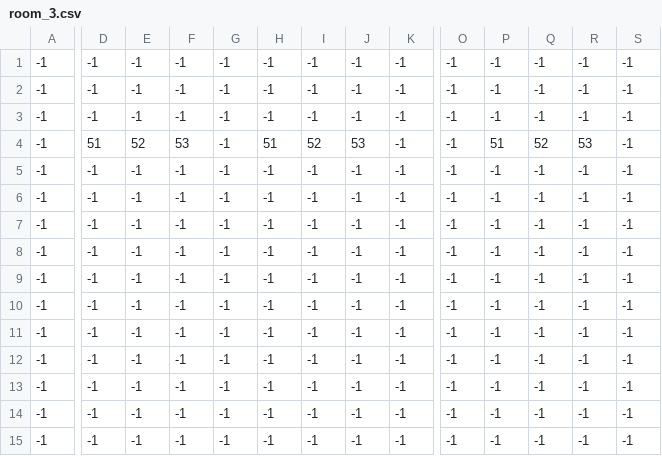
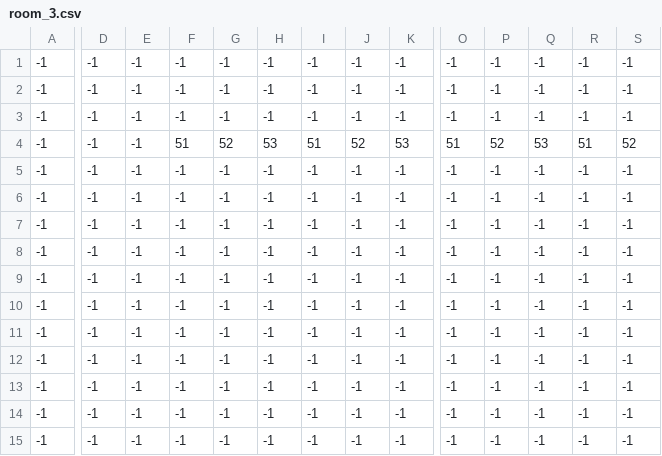
Before and after one commit to Benitex/Steam-Rails, a CSV file: data/room/room_3.csv, drawn as a sheet; only a part is shown, gaps mark what is left out; the diff covers the shown part only; the diff names each change by its address in the sheet, - before the commit and + after, or states it on an @@ line.

```diff
--- a/data/room/room_3.csv
+++ b/data/room/room_3.csv
-D4: 51
+D4: -1
-E4: 52
+E4: -1
-F4: 53
+F4: 51
-G4: -1
+G4: 52
-H4: 51
+H4: 53
-I4: 52
+I4: 51
-J4: 53
+J4: 52
-K4: -1
+K4: 53
-O4: -1
+O4: 51
-P4: 51
+P4: 52
-Q4: 52
+Q4: 53
-R4: 53
+R4: 51
-S4: -1
+S4: 52
```
Also changed, not shown: 4 edited cells elsewhere in this file, data/room/room_1.csv, data/room/room_2.csv, 4 other files.
